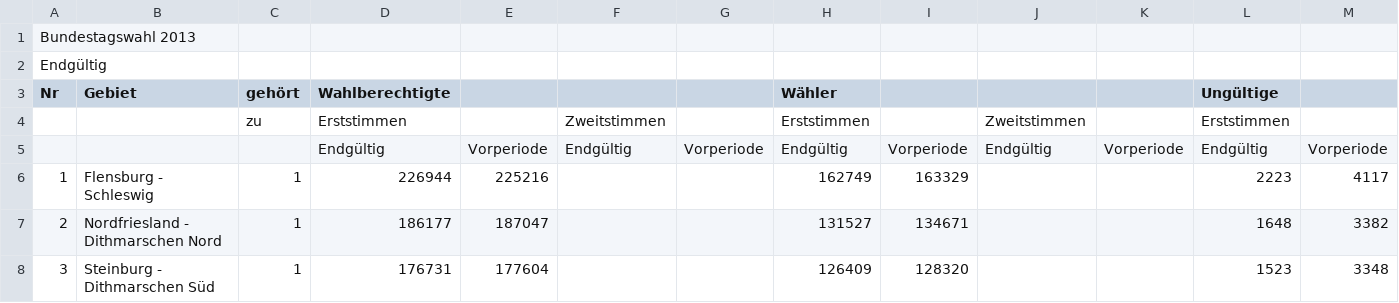
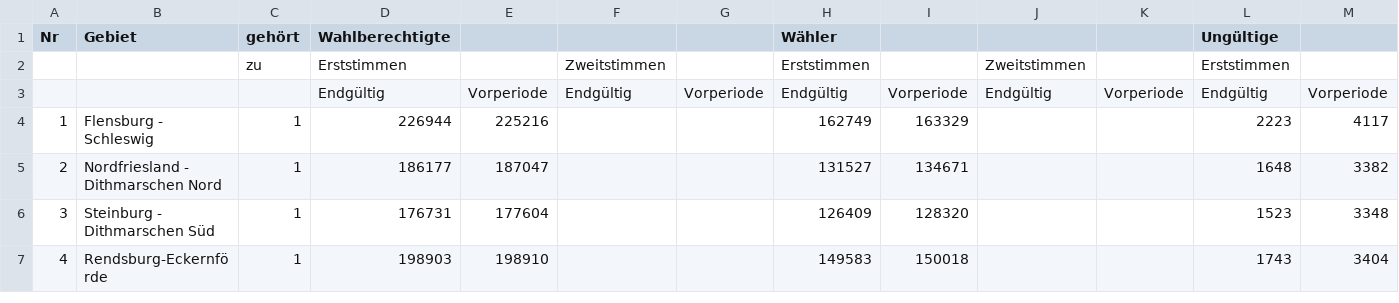
Before and after one commit to jan-auer/bundestag, a CSV file: data/2013/results.csv, drawn as a sheet; only a part is shown; the shorter side is filled out with more unchanged rows; rows hold the shown columns only; the diff names each change by its address in the sheet, - before the commit and + after, or states it on an @@ line.

```diff
--- a/data/2013/results.csv
+++ b/data/2013/results.csv
-row 1: Bundestagswahl 2013
-row 2: Endgültig
```
Also changed, not shown: data/2009/demography.csv, data/2009/results.csv, 1 other file.
